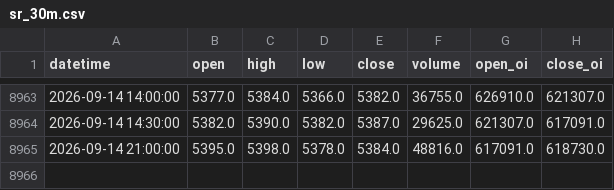
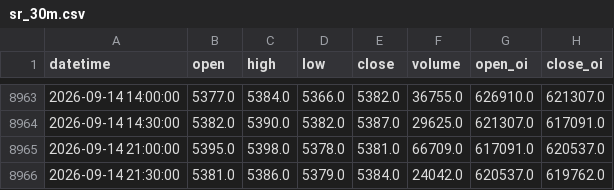
Before and after one commit to BardanYu2025/obson, a CSV file: data/sr_30m.csv, drawn as a sheet; only a part is shown, gaps mark what is left out.

```diff
--- a/data/sr_30m.csv
+++ b/data/sr_30m.csv
@@ -8964,2 +8964,3 @@ datetime,open,high,low,close,volume,open_oi,close_oi
 2026-09-14 14:30:00,5382.0,5390.0,5382.0,5387.0,29625.0,621307.0,617091.0
-2026-09-14 21:00:00,5395.0,5398.0,5378.0,5384.0,48816.0,617091.0,618730.0
+2026-09-14 21:00:00,5395.0,5398.0,5378.0,5381.0,66709.0,617091.0,620537.0
+2026-09-14 21:30:00,5381.0,5386.0,5379.0,5384.0,24042.0,620537.0,619762.0
```
Also changed, not shown: data/p_30m.csv, data/p_60m.csv, 3 other files.
